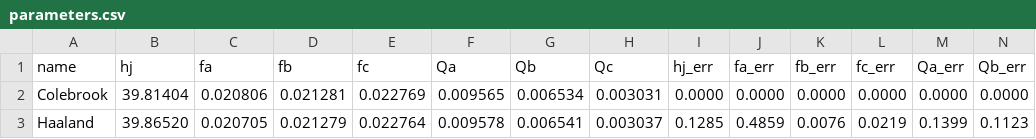
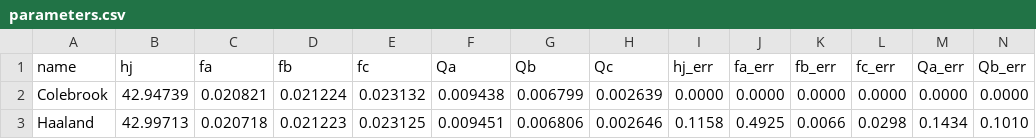
Before and after one commit to nmcardoso/poli, a CSV file: mecanica-fluidos/t1/plots/parameters.csv, drawn as a sheet; only a part is shown; the diff covers the shown part only; the diff names each change by its address in the sheet, - before the commit and + after, or states it on an @@ line.

```diff
--- a/mecanica-fluidos/t1/plots/parameters.csv
+++ b/mecanica-fluidos/t1/plots/parameters.csv
-B2 (hj): 39.81404
+B2 (hj): 42.94739
-C2 (fa): 0.020806
+C2 (fa): 0.020821
-D2 (fb): 0.021281
+D2 (fb): 0.021224
-E2 (fc): 0.022769
+E2 (fc): 0.023132
-F2 (Qa): 0.009565
+F2 (Qa): 0.009438
-G2 (Qb): 0.006534
+G2 (Qb): 0.006799
-H2 (Qc): 0.003031
+H2 (Qc): 0.002639
-B3 (hj): 39.86520
+B3 (hj): 42.99713
-C3 (fa): 0.020705
+C3 (fa): 0.020718
-D3 (fb): 0.021279
+D3 (fb): 0.021223
-E3 (fc): 0.022764
+E3 (fc): 0.023125
-F3 (Qa): 0.009578
+F3 (Qa): 0.009451
-G3 (Qb): 0.006541
+G3 (Qb): 0.006806
-H3 (Qc): 0.003037
+H3 (Qc): 0.002646
-I3 (hj_err): 0.1285
+I3 (hj_err): 0.1158
-J3 (fa_err): 0.4859
+J3 (fa_err): 0.4925
-K3 (fb_err): 0.0076
+K3 (fb_err): 0.0066
-L3 (fc_err): 0.0219
+L3 (fc_err): 0.0298
-M3 (Qa_err): 0.1399
+M3 (Qa_err): 0.1434
-N3 (Qb_err): 0.1123
+N3 (Qb_err): 0.1010
```
Also changed, not shown: 98 edited cells elsewhere in this file, 9 other files.
